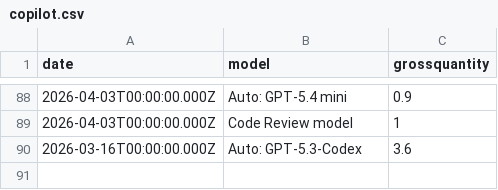
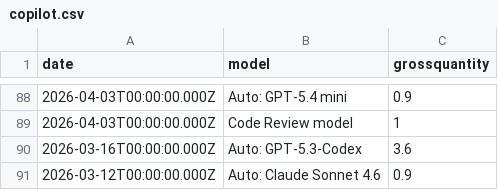
Before and after one commit to ynrng/ynrng.github.io, a CSV file: assets/copilot.csv, drawn as a sheet; only a part is shown, gaps mark what is left out; the diff names each change by its address in the sheet, - before the commit and + after, or states it on an @@ line.

Commit message:
Record Copilot usage for 2026-03-12T00:00:00.000Z

```diff
--- a/assets/copilot.csv
+++ b/assets/copilot.csv
+row 91: 2026-03-12T00:00:00.000Z | Auto: Claude Sonnet 4.6 | 0.9
```
